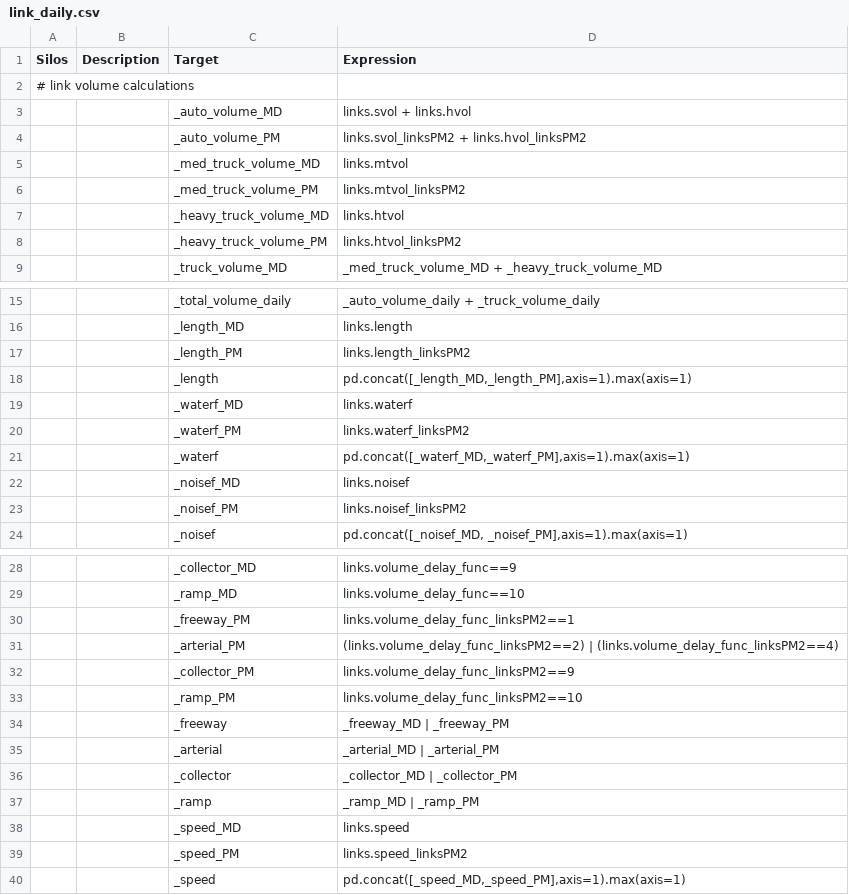
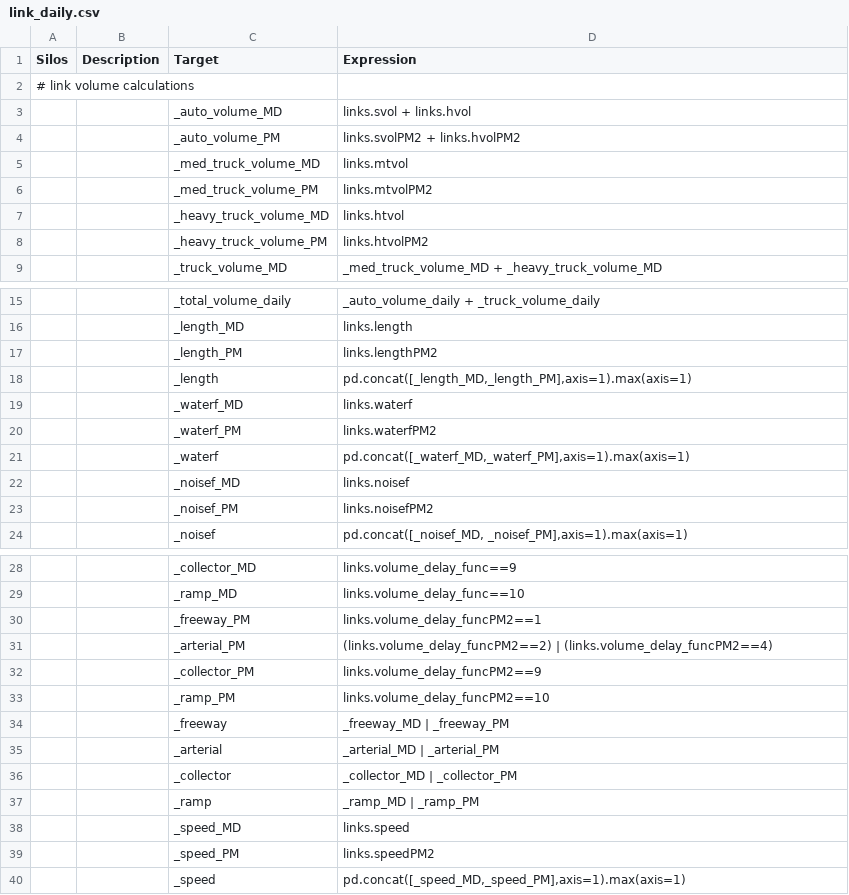
Before and after one commit to MetroModelingServices/metro_mce, a CSV file: bc_setup/configs/link_daily.csv, drawn as a sheet; only a part is shown, gaps mark what is left out.

Commit message:
update to use better link file naming

```diff
--- a/bc_setup/configs/link_daily.csv
+++ b/bc_setup/configs/link_daily.csv
@@ -3,7 +3,7 @@ Silos,Description,Target,Expression
 ,,_auto_volume_MD,links.svol + links.hvol
-,,_auto_volume_PM,links.svol_linksPM2 + links.hvol_linksPM2
+,,_auto_volume_PM,links.svolPM2 + links.hvolPM2
 ,,_med_truck_volume_MD,links.mtvol
-,,_med_truck_volume_PM,links.mtvol_linksPM2
+,,_med_truck_volume_PM,links.mtvolPM2
 ,,_heavy_truck_volume_MD,links.htvol
-,,_heavy_truck_volume_PM,links.htvol_linksPM2
+,,_heavy_truck_volume_PM,links.htvolPM2
 ,,_truck_volume_MD,_med_truck_volume_MD + _heavy_truck_volume_MD
@@ -16,9 +16,9 @@ Silos,Description,Target,Expression
 ,,_length_MD,links.length
-,,_length_PM,links.length_linksPM2
+,,_length_PM,links.lengthPM2
 ,,_length,"pd.concat([_length_MD,_length_PM],axis=1).max(axis=1)"
 ,,_waterf_MD,links.waterf
-,,_waterf_PM,links.waterf_linksPM2
+,,_waterf_PM,links.waterfPM2
 ,,_waterf,"pd.concat([_waterf_MD,_waterf_PM],axis=1).max(axis=1)"
 ,,_noisef_MD,links.noisef
-,,_noisef_PM,links.noisef_linksPM2
+,,_noisef_PM,links.noisefPM2
 ,,_noisef,"pd.concat([_noisef_MD, _noisef_PM],axis=1).max(axis=1)"
@@ -29,6 +29,6 @@ Silos,Description,Target,Expression
 ,,_ramp_MD,links.volume_delay_func==10
-,,_freeway_PM,links.volume_delay_func_linksPM2==1
-,,_arterial_PM,(links.volume_delay_func_linksPM2==2) | (links.volume_delay_func_linksPM2==4)
-,,_collector_PM,links.volume_delay_func_linksPM2==9
-,,_ramp_PM,links.volume_delay_func_linksPM2==10
+,,_freeway_PM,links.volume_delay_funcPM2==1
+,,_arterial_PM,(links.volume_delay_funcPM2==2) | (links.volume_delay_funcPM2==4)
+,,_collector_PM,links.volume_delay_funcPM2==9
+,,_ramp_PM,links.volume_delay_funcPM2==10
 ,,_freeway,_freeway_MD | _freeway_PM
@@ -38,3 +38,3 @@ Silos,Description,Target,Expression
 ,,_speed_MD,links.speed
-,,_speed_PM,links.speed_linksPM2
+,,_speed_PM,links.speedPM2
 ,,_speed,"pd.concat([_speed_MD,_speed_PM],axis=1).max(axis=1)"
```
Also changed, not shown: 1 other file.
